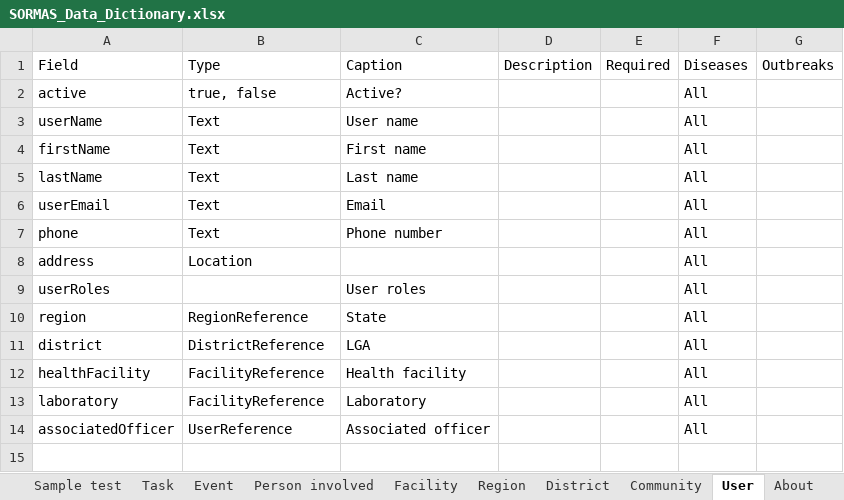
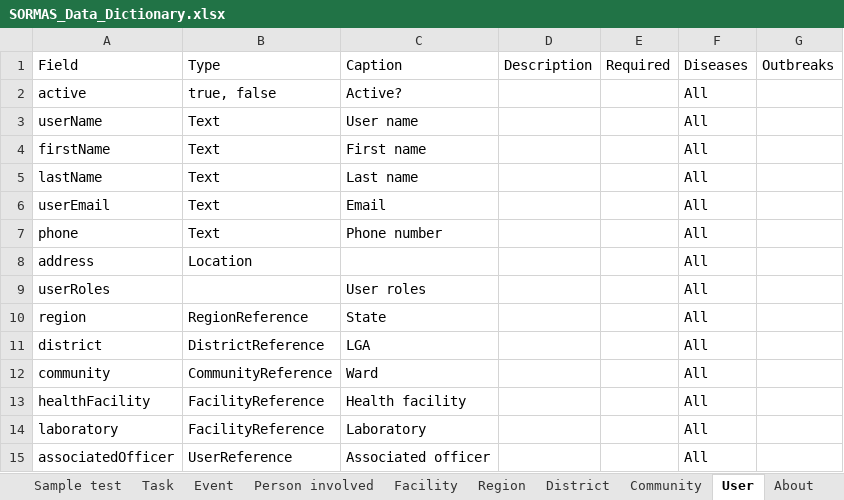
Before and after one commit to SORMAS-Foundation/SORMAS-Project, an Excel workbook: sormas-api/src/main/resources/doc/SORMAS_Data_Dictionary.xlsx, sheet User, drawn as a sheet; values as stored, in another font and other column widths than the file's, no borders; table styles not drawn; the diff names each change by its address in the sheet, - before the commit and + after, or states it on an @@ line.

```diff
--- a/sormas-api/src/main/resources/doc/SORMAS_Data_Dictionary.xlsx (sheet User)
+++ b/sormas-api/src/main/resources/doc/SORMAS_Data_Dictionary.xlsx (sheet User)
+row 12: community | CommunityReference | Ward |  |  | All
```
Also changed, not shown: sheet Sample test, sheet Sample, sheet About, sormas-api/src/main/resources/doc/SORMAS_User_Rights.xlsx, 9 other files.
